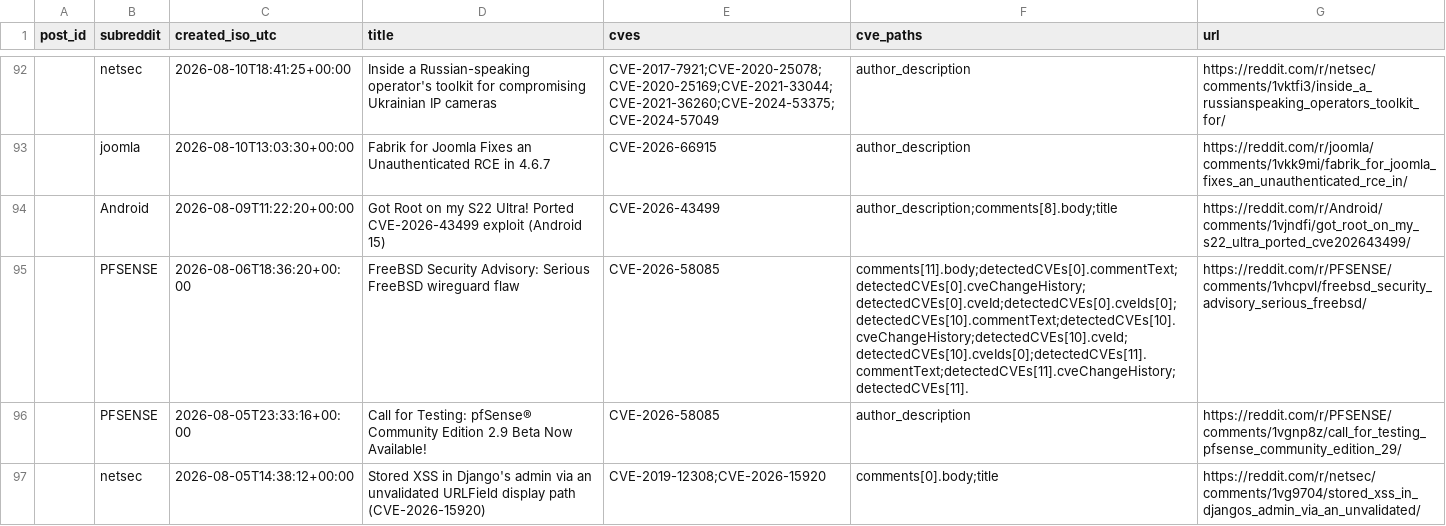
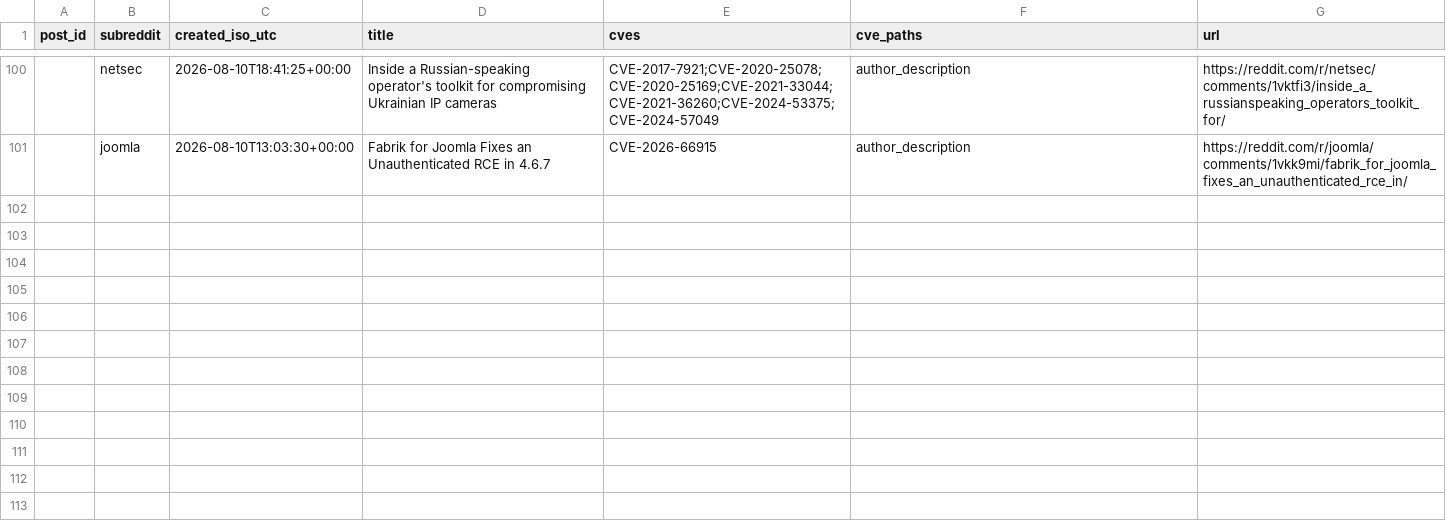
Before and after one commit to therohantilwani/Reddit_CVE_detection, a CSV file: data/reddit_cve_key_audit.csv, drawn as a sheet; only a part is shown, gaps mark what is left out; the diff covers the shown part only.

```diff
--- a/data/reddit_cve_key_audit.csv
+++ b/data/reddit_cve_key_audit.csv
@@ -93,5 +101 @@ post_id,subreddit,created_iso_utc,title,cves,cve_paths,url
 ,joomla,2026-08-10T13:03:30+00:00,Fabrik for Joomla Fixes an Unauthenticated RCE in 4.6.7,CVE-2026-66915,author_description,https://reddit.com/r/joomla/comments/1vkk9mi/fabrik_for_joomla_fixes_an_unauthenticated_rce_in/
-,Android,2026-08-09T11:22:20+00:00,Got Root on my S22 Ultra! Ported CVE-2026-43499 exploit (Android 15),CVE-2026-43499,author_description;comments[8].body;title,https://reddit.com/r/Android/comments/1vjndfi/got_root_on_my_s22_ultra_ported_cve202643499/
-,PFSENSE,2026-08-06T18:36:20+00:00,FreeBSD Security Advisory: Serious FreeBSD wireguard flaw,CVE-2026-58085,comments[11].body;detectedCVEs[0].commentText;detectedCVEs[0].cveChangeHistory;detectedCVEs[0].cveId;detectedCVEs[0].cveIds[0];detectedCVEs[10].commentText;detectedCVEs[10].cveChangeHistory;detectedCVEs[10].cveId;detectedCVEs[10].cveIds[0];detectedCVEs[11].commentText;detectedCVEs[11].cveChangeHistory;detectedCVEs[11].,https://reddit.com/r/PFSENSE/comments/1vhcpvl/freebsd_security_advisory_serious_freebsd/
-,PFSENSE,2026-08-05T23:33:16+00:00,Call for Testing: pfSense® Community Edition 2.9 Beta Now Available!,CVE-2026-58085,author_description,https://reddit.com/r/PFSENSE/comments/1vgnp8z/call_for_testing_pfsense_community_edition_29/
-,netsec,2026-08-05T14:38:12+00:00,Stored XSS in Django's admin via an unvalidated URLField display path (CVE-2026-15920),CVE-2019-12308;CVE-2026-15920,comments[0].body;title,https://reddit.com/r/netsec/comments/1vg9704/stored_xss_in_djangos_admin_via_an_unvalidated/
```
Also changed, not shown: 8 added rows, 4 removed rows and 2 edited cells elsewhere in this file, data/cve_lead_time.csv, data/cve_summary.csv, 3 other files.
